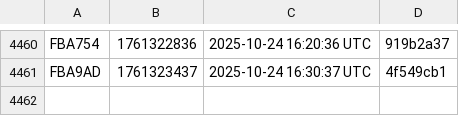
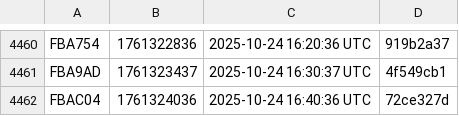
Before and after one commit to noob2git/weather, a CSV file: docs/assets/builds.csv, drawn as a sheet; only a part is shown, gaps mark what is left out.

```diff
--- a/docs/assets/builds.csv
+++ b/docs/assets/builds.csv
@@ -4461 +4461,2 @@ FBA754,1761322836,2025-10-24 16:20:36 UTC,919b2a37
 FBA9AD,1761323437,2025-10-24 16:30:37 UTC,4f549cb1
+FBAC04,1761324036,2025-10-24 16:40:36 UTC,72ce327d
```
Also changed, not shown: data/weather_history.csv, 2 other files.
